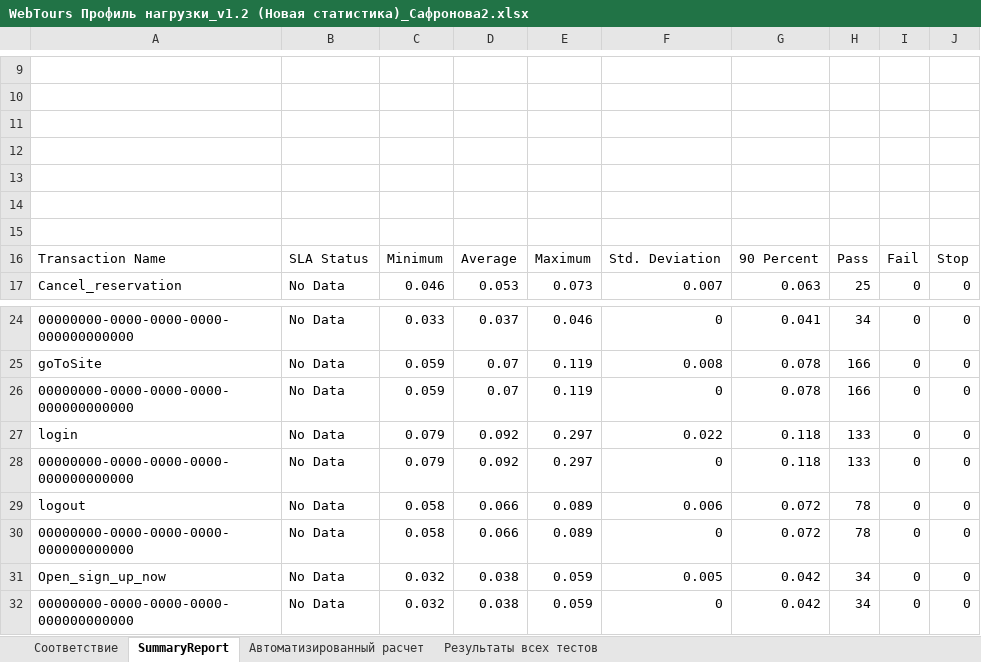
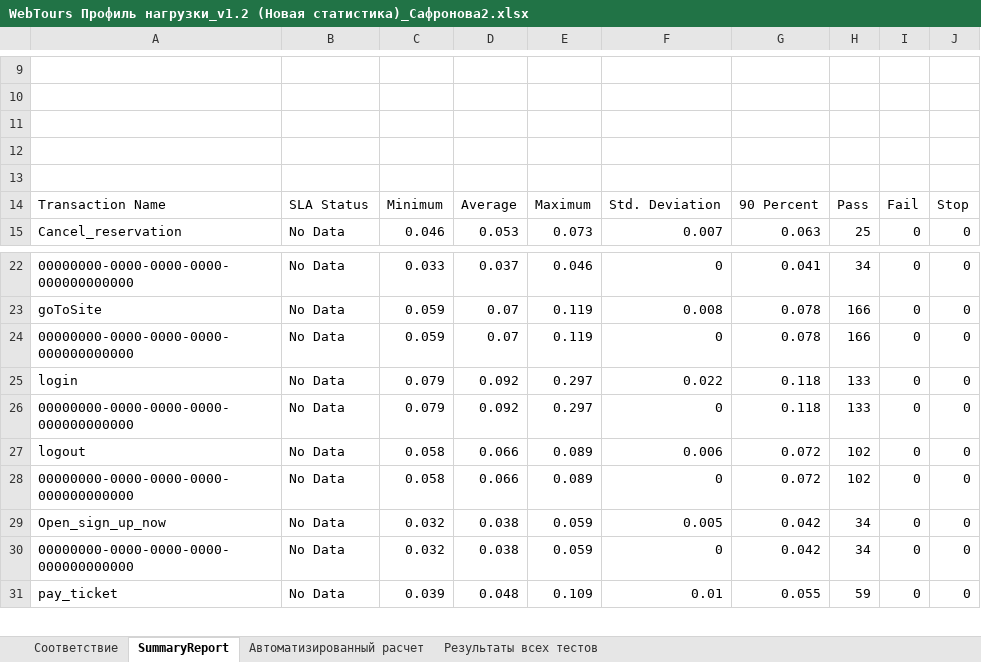
Before and after one commit to AnnSafronova/LoadRunner2, an Excel workbook: Документация/WebTours Профиль нагрузки_v1.2 (Новая статистика)_Сафронова2.xlsx, sheet SummaryReport, drawn as a sheet; only a part is shown, gaps mark what is left out; the shorter side is filled out with more unchanged rows; values as stored, in another font and other column widths than the file's, no borders; removed rows and columns are numbered as before the commit, all else as after; the diff names each change by its address in the sheet, - before the commit and + after, or states it on an @@ line.

```diff
--- a/Документация/WebTours Профиль нагрузки_v1.2 (Новая статистика)_Сафронова2.xlsx (sheet SummaryReport)
+++ b/Документация/WebTours Профиль нагрузки_v1.2 (Новая статистика)_Сафронова2.xlsx (sheet SummaryReport)
-row 14: (empty)
-row 15: (empty)
-H27:H28: 78
+H27:H28: 102
```
Also changed, not shown: sheet Результаты всех тестов, sheet Автоматизированный расчет.
